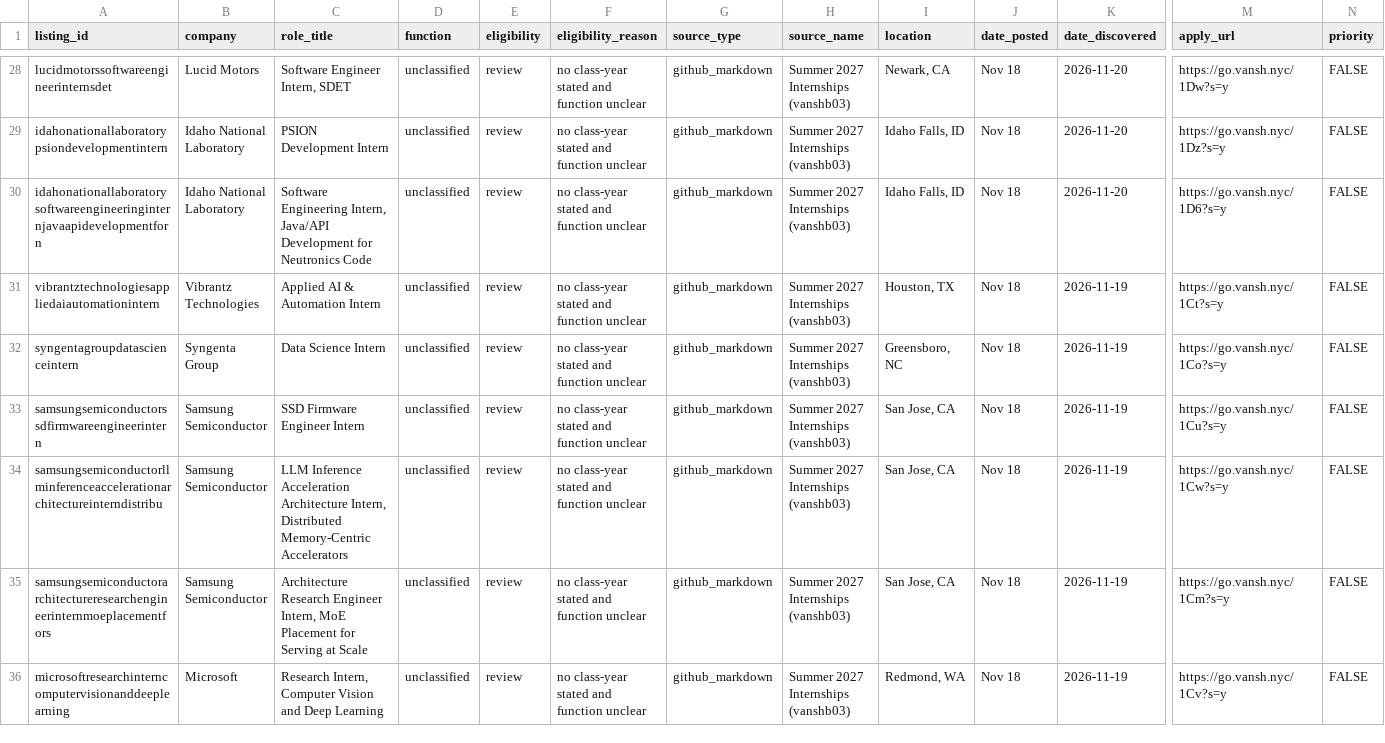
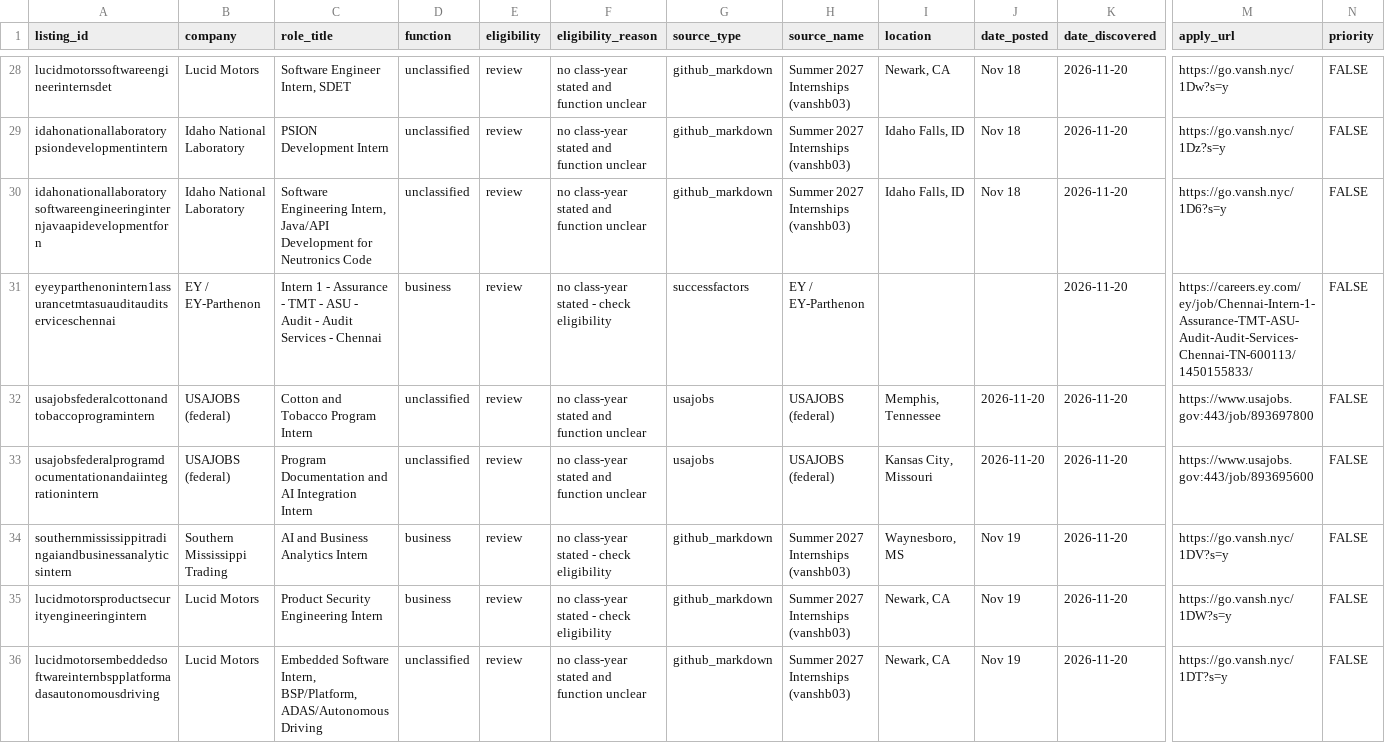
Before and after one commit to shivendaw-byte/internship-watcher, a CSV file: listings.csv, drawn as a sheet; only a part is shown, gaps mark what is left out; the shorter side is filled out with more unchanged rows; rows hold the shown columns only; the diff covers the shown part only; the diff names each change by its address in the sheet, - before the commit and + after, or states it on an @@ line.

```diff
--- a/listings.csv
+++ b/listings.csv
+row 31: eyeyparthenonintern1assurancetmtasuauditauditserviceschennai | EY / EY-Parthenon | Intern 1 - Assurance - TMT - ASU - Audit - Audit Services - Chennai | business | review | no class-year stated - check eligibility | successfactors | EY / EY-Parthenon |  |  | 2026-11-20 | https://careers.ey.com/ey/job/Chennai-Intern-1-Assurance-TMT-ASU-Audit-Audit-Services-Chennai-TN-600113/1450155833/ | FALSE
+row 32: usajobsfederalcottonandtobaccoprogramintern | USAJOBS (federal) | Cotton and Tobacco Program Intern | unclassified | review | no class-year stated and function unclear | usajobs | USAJOBS (federal) | Memphis, Tennessee | 2026-11-20 | 2026-11-20 | https://www.usajobs.gov:443/job/893697800 | FALSE
+row 33: usajobsfederalprogramdocumentationandaiintegrationintern | USAJOBS (federal) | Program Documentation and AI Integration Intern | unclassified | review | no class-year stated and function unclear | usajobs | USAJOBS (federal) | Kansas City, Missouri | 2026-11-20 | 2026-11-20 | https://www.usajobs.gov:443/job/893695600 | FALSE
+row 34: southernmississippitradingaiandbusinessanalyticsintern | Southern Mississippi Trading | AI and Business Analytics Intern | business | review | no class-year stated - check eligibility | github_markdown | Summer 2027 Internships (vanshb03) | Waynesboro, MS | Nov 19 | 2026-11-20 | https://go.vansh.nyc/1DV?s=y | FALSE
+row 35: lucidmotorsproductsecurityengineeringintern | Lucid Motors | Product Security Engineering Intern | business | review | no class-year stated - check eligibility | github_markdown | Summer 2027 Internships (vanshb03) | Newark, CA | Nov 19 | 2026-11-20 | https://go.vansh.nyc/1DW?s=y | FALSE
+row 36: lucidmotorsembeddedsoftwareinternbspplatformadasautonomousdriving | Lucid Motors | Embedded Software Intern, BSP/Platform, ADAS/Autonomous Driving | unclassified | review | no class-year stated and function unclear | github_markdown | Summer 2027 Internships (vanshb03) | Newark, CA | Nov 19 | 2026-11-20 | https://go.vansh.nyc/1DT?s=y | FALSE
```
Also changed, not shown: 5 added rows elsewhere in this file, 1 other file.
